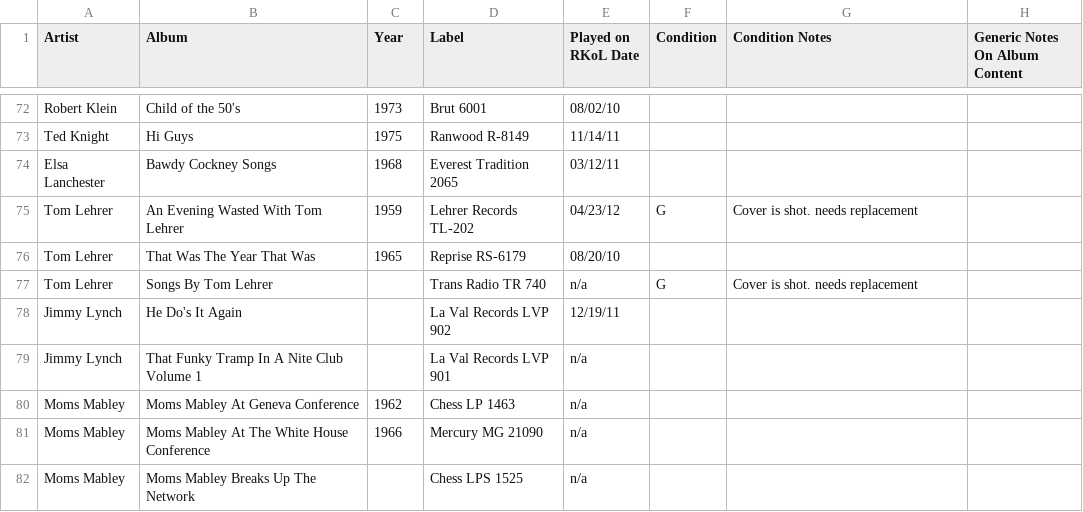
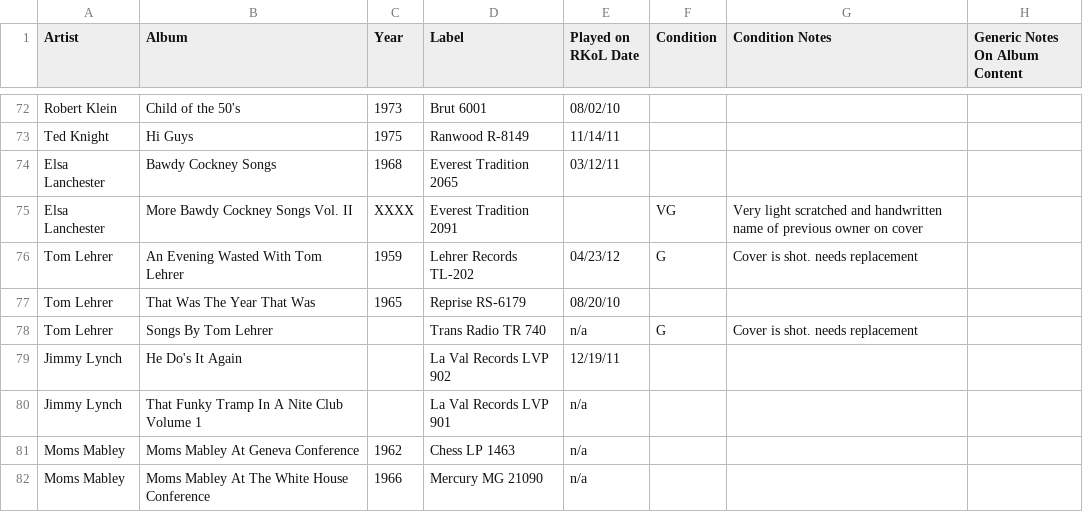
Before and after one commit to seanbruno/vinyl_inventory, a CSV file: comedy_and_standup.csv, drawn as a sheet; only a part is shown, gaps mark what is left out; the shorter side is filled out with more unchanged rows; the diff names each change by its address in the sheet, - before the commit and + after, or states it on an @@ line.

Commit message:
Add new Elsa Lanchester LP

```diff
--- a/comedy_and_standup.csv
+++ b/comedy_and_standup.csv
+row 75: Elsa Lanchester | More Bawdy Cockney Songs Vol. II | XXXX | Everest Tradition 2091 |  | VG | Very light scratched and handwritten name of previous owner on cover
```
